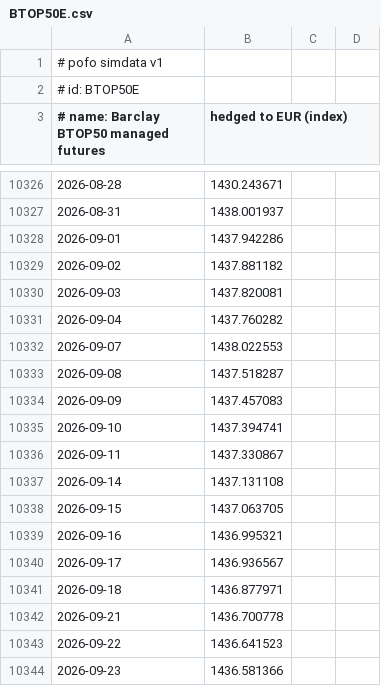
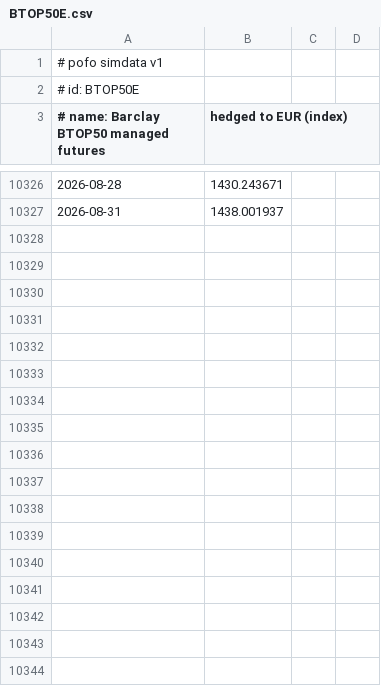
Before and after one commit to bpineau/pofo, a CSV file: pkg/datasets/simdata/BTOP50E.csv, drawn as a sheet; only a part is shown, gaps mark what is left out; the diff covers the shown part only; the diff names each change by its address in the sheet, - before the commit and + after, or states it on an @@ line.

```diff
--- a/pkg/datasets/simdata/BTOP50E.csv
+++ b/pkg/datasets/simdata/BTOP50E.csv
-row 10328: 2026-09-01 | 1437.942286
-row 10329: 2026-09-02 | 1437.881182
-row 10330: 2026-09-03 | 1437.820081
-row 10331: 2026-09-04 | 1437.760282
-row 10332: 2026-09-07 | 1438.022553
-row 10333: 2026-09-08 | 1437.518287
-row 10334: 2026-09-09 | 1437.457083
-row 10335: 2026-09-10 | 1437.394741
-row 10336: 2026-09-11 | 1437.330867
-row 10337: 2026-09-14 | 1437.131108
-row 10338: 2026-09-15 | 1437.063705
-row 10339: 2026-09-16 | 1436.995321
-row 10340: 2026-09-17 | 1436.936567
-row 10341: 2026-09-18 | 1436.877971
-row 10342: 2026-09-21 | 1436.700778
-row 10343: 2026-09-22 | 1436.641523
-row 10344: 2026-09-23 | 1436.581366
```
Also changed, not shown: 19 removed rows elsewhere in this file, pkg/datasets/simdata/DTLETR.csv, pkg/datasets/simdata/IE00B3Q8M574.csv, 6 other files.
